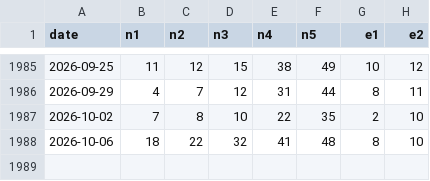
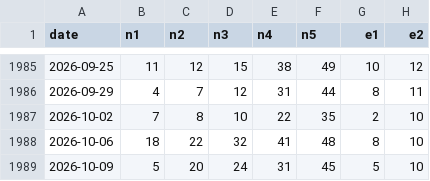
Before and after one commit to chg637/qsc-euromillions, a CSV file: euromillions_MASTER.csv, drawn as a sheet; only a part is shown, gaps mark what is left out; the diff names each change by its address in the sheet, - before the commit and + after, or states it on an @@ line.

```diff
--- a/euromillions_MASTER.csv
+++ b/euromillions_MASTER.csv
+row 1989: 2026-10-09 | 5 | 20 | 24 | 31 | 45 | 5 | 10
```
Also changed, not shown: output/registre.csv, 4 other files.
